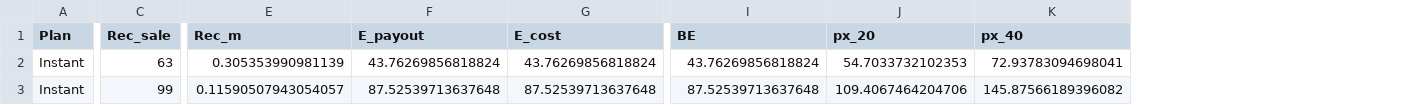
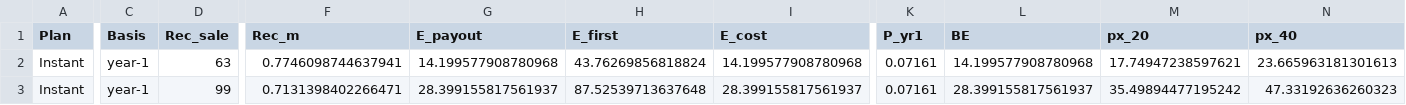
Before and after one commit to AShevalev/AShevalev.github.io, a CSV file: results/verodus_recommended_prices.csv, drawn as a sheet; only a part is shown, gaps mark what is left out; addresses are those after the commit; the diff covers the shown part only; the diff names each change by its address in the sheet, - before the commit and + after, or states it on an @@ line.

```diff
--- a/results/verodus_recommended_prices.csv
+++ b/results/verodus_recommended_prices.csv
+column C (Basis), rows 2-3: year-1 | year-1
+column H (E_first), rows 2-3: 43.76269856818824 | 87.52539713637648
+column K (P_yr1), rows 2-3: 0.07161 | 0.07161
-F2 (Rec_m): 0.305353990981139
+F2 (Rec_m): 0.7746098744637941
-G2 (E_payout): 43.76269856818824
+G2 (E_payout): 14.199577908780968
-I2 (E_cost): 43.76269856818824
+I2 (E_cost): 14.199577908780968
-L2 (BE): 43.76269856818824
+L2 (BE): 14.199577908780968
-M2 (px_20): 54.7033732102353
+M2 (px_20): 17.74947238597621
-N2 (px_40): 72.93783094698041
+N2 (px_40): 23.665963181301613
-F3 (Rec_m): 0.11590507943054057
+F3 (Rec_m): 0.7131398402266471
-G3 (E_payout): 87.52539713637648
+G3 (E_payout): 28.399155817561937
-I3 (E_cost): 87.52539713637648
+I3 (E_cost): 28.399155817561937
-L3 (BE): 87.52539713637648
+L3 (BE): 28.399155817561937
-M3 (px_20): 109.4067464204706
+M3 (px_20): 35.49894477195242
-N3 (px_40): 145.87566189396082
+N3 (px_40): 47.33192636260323
```
Also changed, not shown: 79 edited cells elsewhere in this file, 2 other files.
